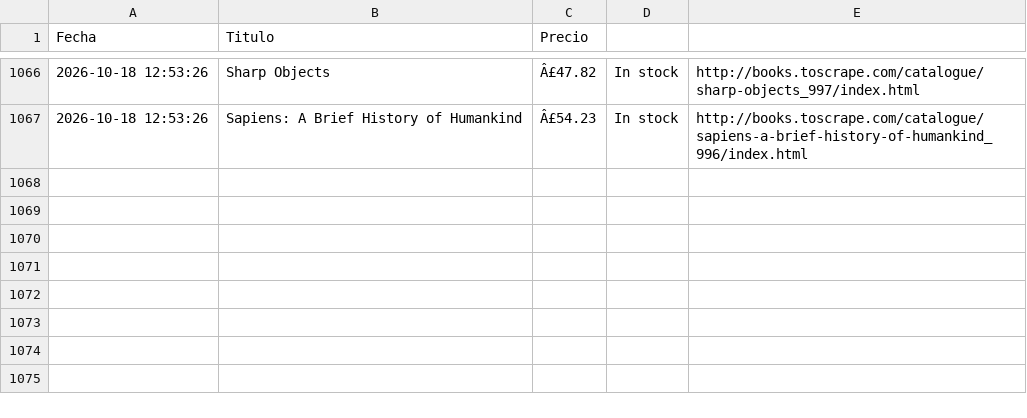
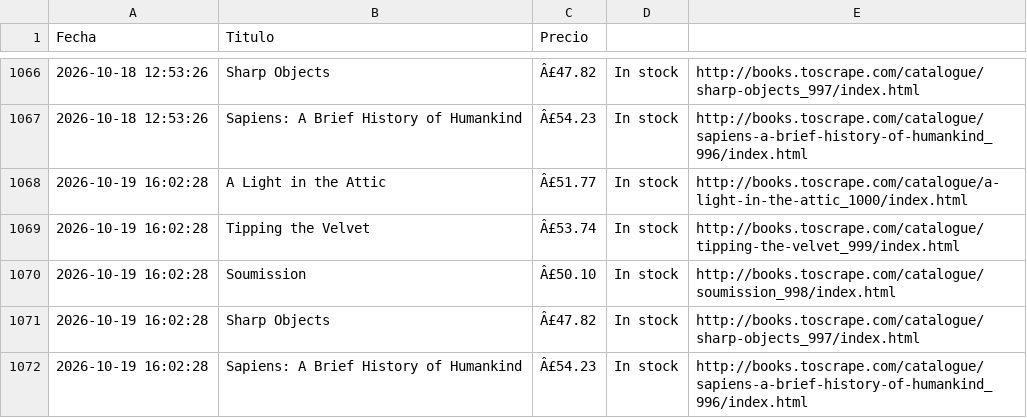
Before and after one commit to earanguizbravo/mi-proyecto-python, a CSV file: resultados.csv, drawn as a sheet; only a part is shown, gaps mark what is left out; the diff names each change by its address in the sheet, - before the commit and + after, or states it on an @@ line.

```diff
--- a/resultados.csv
+++ b/resultados.csv
+row 1068: 2026-10-19 16:02:28 | A Light in the Attic | Â£51.77 | In stock | http://books.toscrape.com/catalogue/a-light-in-the-attic_1000/index.html
+row 1069: 2026-10-19 16:02:28 | Tipping the Velvet | Â£53.74 | In stock | http://books.toscrape.com/catalogue/tipping-the-velvet_999/index.html
+row 1070: 2026-10-19 16:02:28 | Soumission | Â£50.10 | In stock | http://books.toscrape.com/catalogue/soumission_998/index.html
+row 1071: 2026-10-19 16:02:28 | Sharp Objects | Â£47.82 | In stock | http://books.toscrape.com/catalogue/sharp-objects_997/index.html
+row 1072: 2026-10-19 16:02:28 | Sapiens: A Brief History of Humankind | Â£54.23 | In stock | http://books.toscrape.com/catalogue/sapiens-a-brief-history-of-humankind_996/index.html
```
